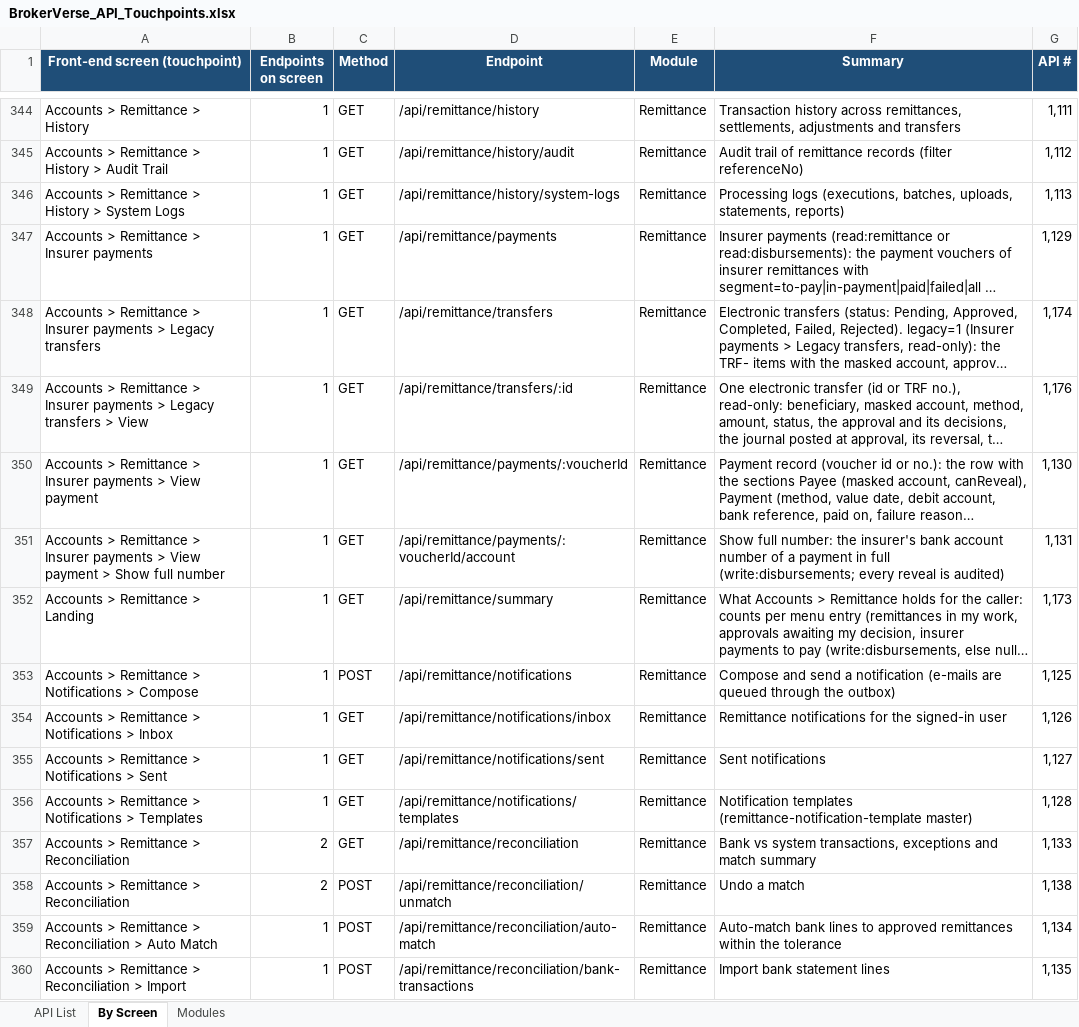
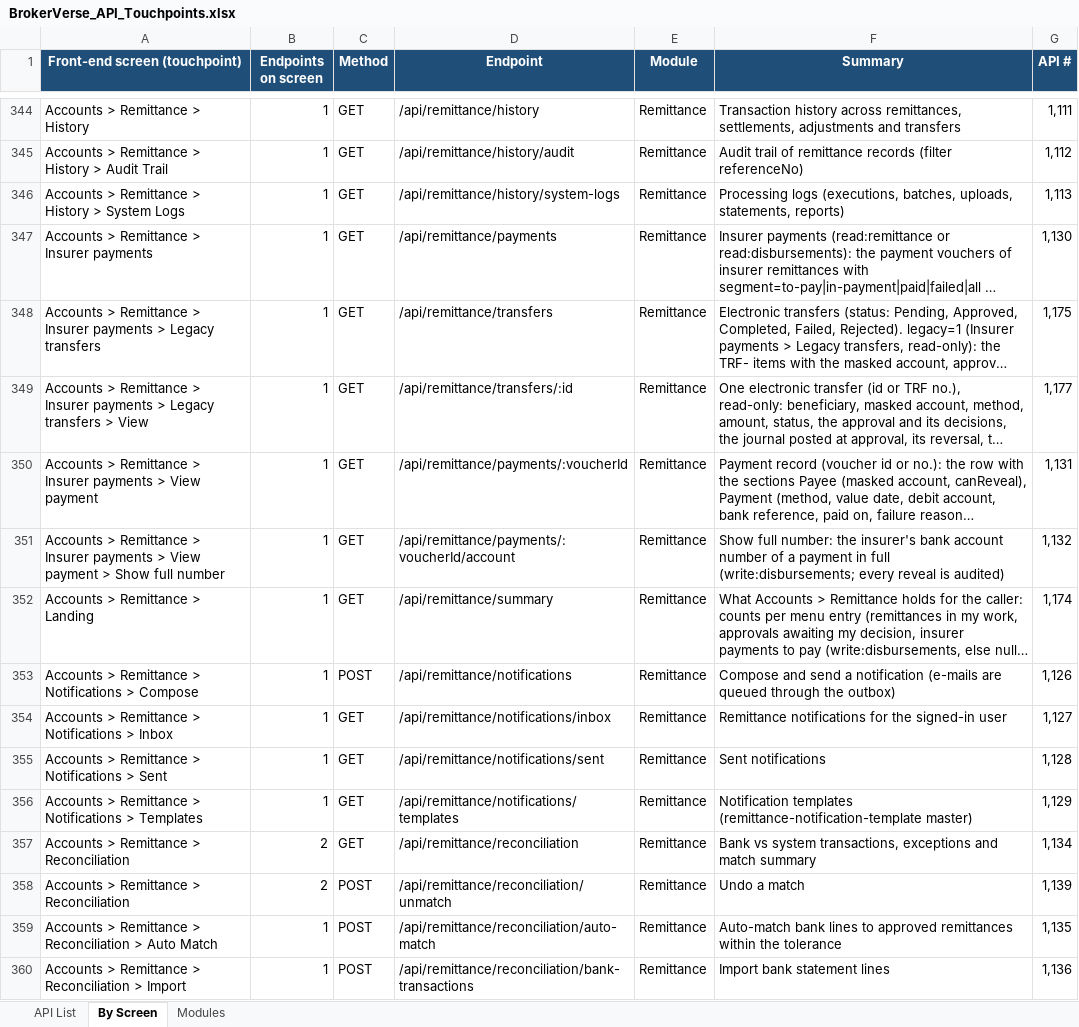
Before and after one commit to IortaTexhNXT-DEV/BDOI-OOTB, an Excel workbook: backend/docs/api/BrokerVerse_API_Touchpoints.xlsx, sheet By Screen, drawn as a sheet; only a part is shown, gaps mark what is left out; long unchanged cells end in …; values as stored, in another font and other column widths than the file's, no borders; the diff covers the shown part only; the diff names each change by its address in the sheet, - before the commit and + after, or states it on an @@ line.

```diff
--- a/backend/docs/api/BrokerVerse_API_Touchpoints.xlsx (sheet By Screen)
+++ b/backend/docs/api/BrokerVerse_API_Touchpoints.xlsx (sheet By Screen)
-G347 (API #): 1,129
+G347 (API #): 1,130
-G348 (API #): 1,174
+G348 (API #): 1,175
-G349 (API #): 1,176
+G349 (API #): 1,177
-G350 (API #): 1,130
+G350 (API #): 1,131
-G351 (API #): 1,131
+G351 (API #): 1,132
-G352 (API #): 1,173
+G352 (API #): 1,174
-G353 (API #): 1,125
+G353 (API #): 1,126
-G354 (API #): 1,126
+G354 (API #): 1,127
-G355 (API #): 1,127
+G355 (API #): 1,128
-G356 (API #): 1,128
+G356 (API #): 1,129
-G357 (API #): 1,133
+G357 (API #): 1,134
-G358 (API #): 1,138
+G358 (API #): 1,139
-G359 (API #): 1,134
+G359 (API #): 1,135
-G360 (API #): 1,135
+G360 (API #): 1,136
```
Also changed, not shown: 1 added row and 163 edited cells elsewhere in this sheet, sheet API List, sheet Modules, 7 other files.
